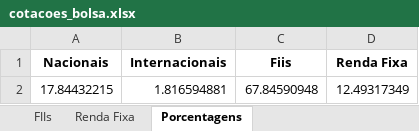
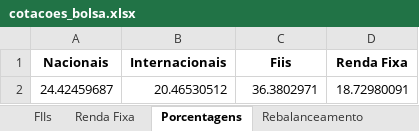
Before and after one commit to 01GSilva/cotacoes-bolsa, an Excel workbook: cotacoes_bolsa.xlsx, sheet Porcentagens, drawn as a sheet; values as stored, in another font and other column widths than the file's, no borders; removed rows and columns are numbered as before the commit, all else as after; the diff names each change by its address in the sheet, - before the commit and + after, or states it on an @@ line.

```diff
--- a/cotacoes_bolsa.xlsx (sheet Porcentagens)
+++ b/cotacoes_bolsa.xlsx (sheet Porcentagens)
+sheet tab: Rebalanceamento
-row 2: 17.84432215 | 1.816594881 | 67.84590948 | 12.49317349
+row 2: 24.42459687 | 20.46530512 | 36.3802971 | 18.72980091
```
Also changed, not shown: sheet FIIs, sheet Ações Nacionais, sheet Ações Internacionais, sheet Renda Fixa, 1 other file.
